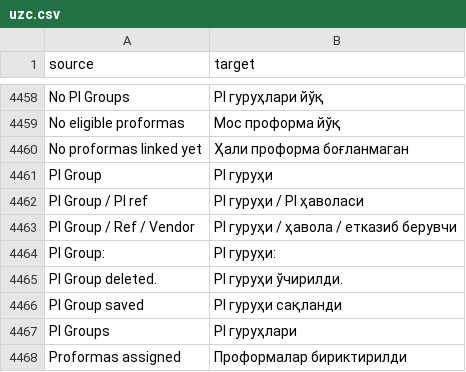
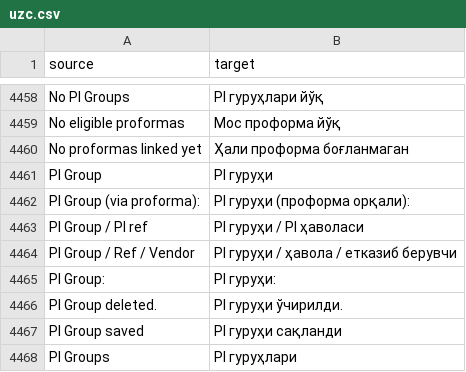
Before and after one commit to zvictory/stabler, a CSV file: stabler/translations/uzc.csv, drawn as a sheet; only a part is shown, gaps mark what is left out; the shorter side is filled out with more unchanged rows; the diff names each change by its address in the sheet, - before the commit and + after, or states it on an @@ line.

```diff
--- a/stabler/translations/uzc.csv
+++ b/stabler/translations/uzc.csv
+row 4462: PI Group (via proforma): | PI гуруҳи (проформа орқали):
```
Also changed, not shown: stabler/translations/en.csv, stabler/translations/ru.csv, 7 other files.
